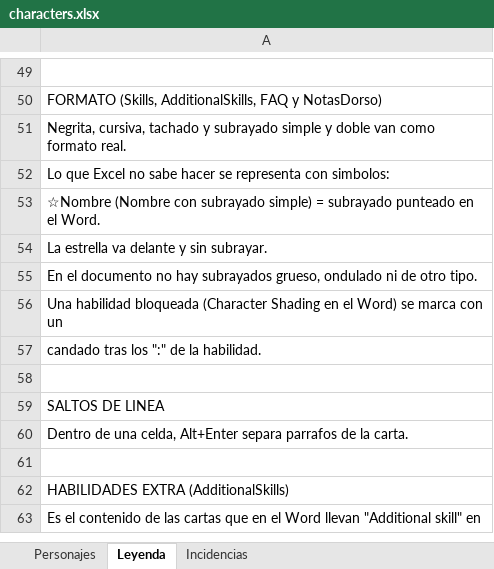
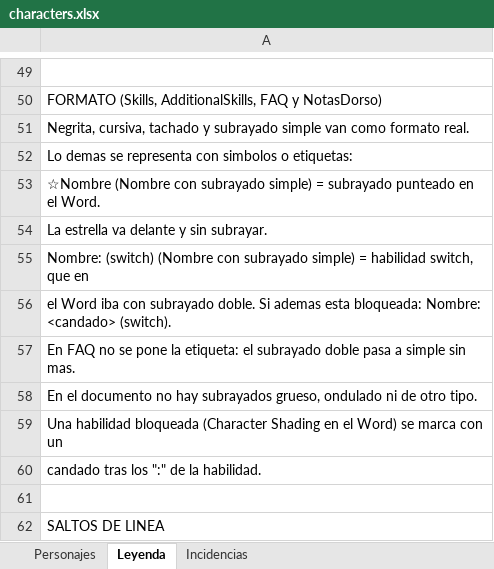
Before and after one commit to Zavierazo/sanguosha-mallorca-front, an Excel workbook: public/characters.xlsx, sheet Leyenda, drawn as a sheet; only a part is shown, gaps mark what is left out; the shorter side is filled out with more unchanged rows; values as stored, in another font and other column widths than the file's, no borders; charts and pictures not drawn; the diff names each change by its address in the sheet, - before the commit and + after, or states it on an @@ line.

```diff
--- a/public/characters.xlsx (sheet Leyenda)
+++ b/public/characters.xlsx (sheet Leyenda)
-A51: …subrayado simple y doble van como…
+A51: …subrayado simple van como…
-A52: Lo que Excel no sabe hacer se representa con simbolos:
+A52: Lo demas se representa con simbolos o etiquetas:
+row 55: Nombre: (switch) (Nombre con subrayado simple) = habilidad switch, que en
+row 56: el Word iba con subrayado doble. Si ademas esta bloqueada: Nombre: <candado> (switch).
+row 57: En FAQ no se pone la etiqueta: el subrayado doble pasa a simple sin mas.
```
Also changed, not shown: sheet Personajes, sheet Incidencias, hidden cells, charts or pictures, 21 other files.
